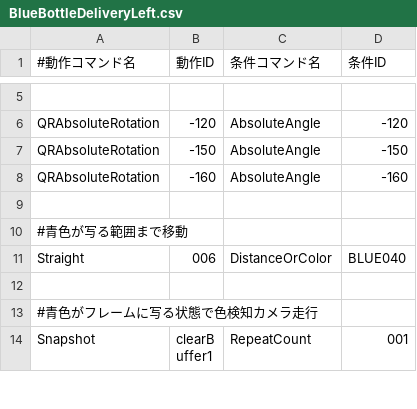
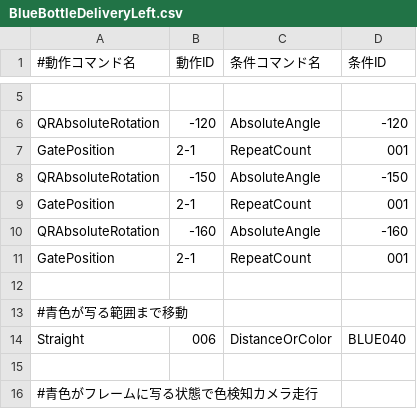
Before and after one commit to KatLab-MiyazakiUniv/etrobocon2026, a CSV file: datafiles/commands/Area/BlueBottleDeliveryLeft.csv, drawn as a sheet; only a part is shown, gaps mark what is left out; the shorter side is filled out with more unchanged rows.

```diff
--- a/datafiles/commands/Area/BlueBottleDeliveryLeft.csv
+++ b/datafiles/commands/Area/BlueBottleDeliveryLeft.csv
@@ -6,4 +6,7 @@
 QRAbsoluteRotation,-120,AbsoluteAngle,-120
+GatePosition,2-1,RepeatCount,001
 QRAbsoluteRotation,-150,AbsoluteAngle,-150
+GatePosition,2-1,RepeatCount,001
 QRAbsoluteRotation,-160,AbsoluteAngle,-160
+GatePosition,2-1,RepeatCount,001
 
```
Also changed, not shown: datafiles/commands/Area/BlueBottleDeliveryRight.csv, datafiles/commands/Area/LineTraceRight.csv, 5 other files.
